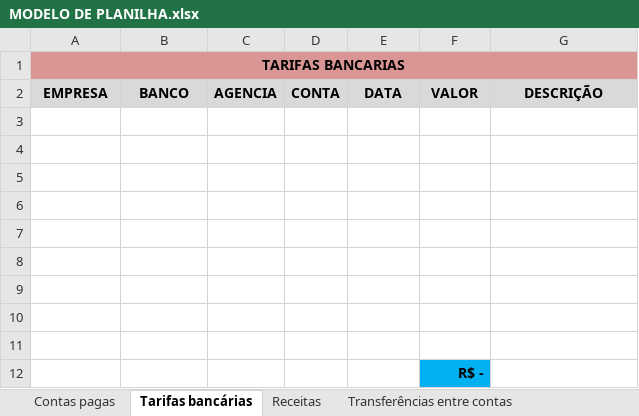
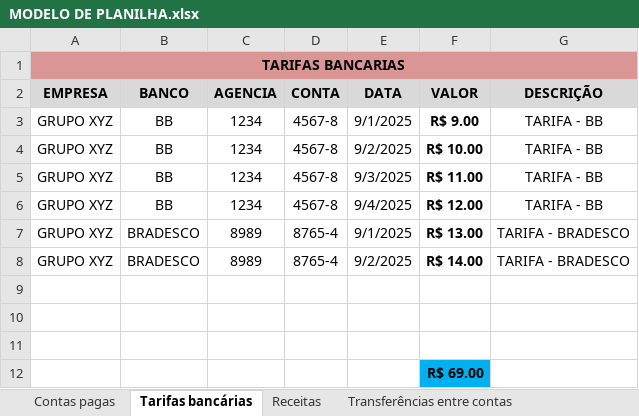
Before and after one commit to euolucasgomes/conversor-planilha-txt-dominio, an Excel workbook: data/input/MODELO DE PLANILHA.xlsx, sheet Tarifas bancárias, drawn as a sheet; values as stored, in another font and other column widths than the file's, no borders; removed rows and columns are numbered as before the commit, all else as after; the diff names each change by its address in the sheet, - before the commit and + after, or states it on an @@ line.

Commit message:
feat(tarifas): implementar fluxo inicial de processamento de tarifas bancárias
- adiciona ProcessadorTarifas com integração a RepositorioParametros e RepositorioContasBancarias
- leitura da planilha de tarifas via LeitorTarifas
- salva conta de tarifas bancárias e vincula contas correntes a contas contábeis
- pendente: ajuste no LeitorTarifas para ignorar linhas em branco/somatório

```diff
--- a/data/input/MODELO DE PLANILHA.xlsx (sheet Tarifas bancárias)
+++ b/data/input/MODELO DE PLANILHA.xlsx (sheet Tarifas bancárias)
+row 3: GRUPO XYZ | BB | 1234 | 4567-8 | 9/1/2025 | R$ 9.00 | TARIFA - BB
+row 4: GRUPO XYZ | BB | 1234 | 4567-8 | 9/2/2025 | R$ 10.00 | TARIFA - BB
+row 5: GRUPO XYZ | BB | 1234 | 4567-8 | 9/3/2025 | R$ 11.00 | TARIFA - BB
+row 6: GRUPO XYZ | BB | 1234 | 4567-8 | 9/4/2025 | R$ 12.00 | TARIFA - BB
+row 7: GRUPO XYZ | BRADESCO | 8989 | 8765-4 | 9/1/2025 | R$ 13.00 | TARIFA - BRADESCO
+row 8: GRUPO XYZ | BRADESCO | 8989 | 8765-4 | 9/2/2025 | R$ 14.00 | TARIFA - BRADESCO
-row 6: (empty)
-row 7: (empty)
-row 8: (empty)
-row 9: (empty)
-row 10: (empty)
-row 11: (empty)
-F12 (VALOR): R$ -
+F12 (VALOR): R$ 69.00
```
Also changed, not shown: 5 other files.
